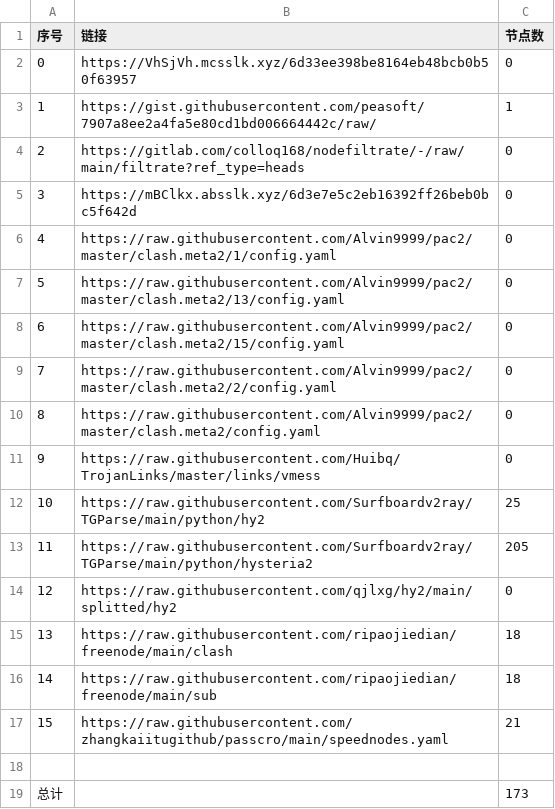
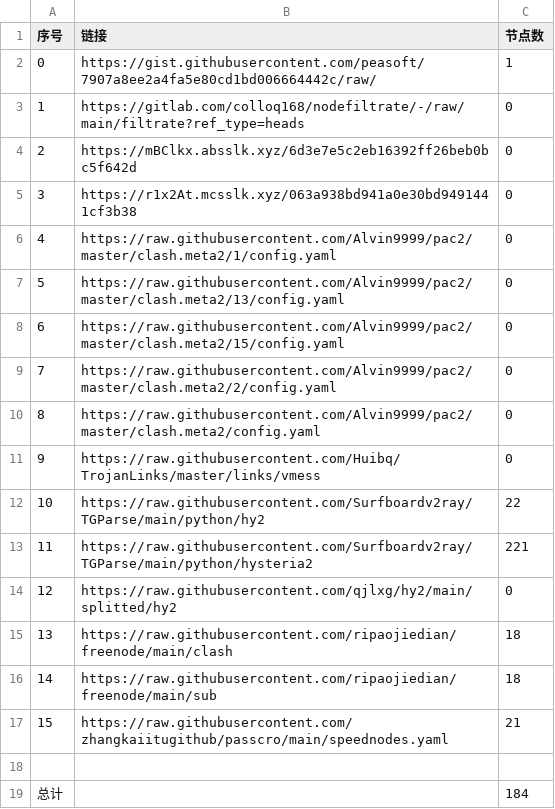
Before and after one commit to x698/NoMoreWalls, a CSV file: list_result.csv, drawn as a sheet.

```diff
--- a/list_result.csv
+++ b/list_result.csv
@@ -1,6 +1,6 @@
 序号,链接,节点数
-0,https://VhSjVh.mcsslk.xyz/6d33ee398be8164eb48bcb0b50f63957,0
-1,https://gist.githubusercontent.com/peasoft/7907a8ee2a4fa5e80cd1bd006664442c/raw/,1
-2,https://gitlab.com/colloq168/nodefiltrate/-/raw/main/filtrate?ref_type=heads,0
-3,https://mBClkx.absslk.xyz/6d3e7e5c2eb16392ff26beb0bc5f642d,0
+0,https://gist.githubusercontent.com/peasoft/7907a8ee2a4fa5e80cd1bd006664442c/raw/,1
+1,https://gitlab.com/colloq168/nodefiltrate/-/raw/main/filtrate?ref_type=heads,0
+2,https://mBClkx.absslk.xyz/6d3e7e5c2eb16392ff26beb0bc5f642d,0
+3,https://r1x2At.mcsslk.xyz/063a938bd941a0e30bd9491441cf3b38,0
 4,https://raw.githubusercontent.com/Alvin9999/pac2/master/clash.meta2/1/config.yaml,0
@@ -11,4 +11,4 @@
 9,https://raw.githubusercontent.com/Huibq/TrojanLinks/master/links/vmess,0
-10,https://raw.githubusercontent.com/Surfboardv2ray/TGParse/main/python/hy2,25
-11,https://raw.githubusercontent.com/Surfboardv2ray/TGParse/main/python/hysteria2,205
+10,https://raw.githubusercontent.com/Surfboardv2ray/TGParse/main/python/hy2,22
+11,https://raw.githubusercontent.com/Surfboardv2ray/TGParse/main/python/hysteria2,221
 12,https://raw.githubusercontent.com/qjlxg/hy2/main/splitted/hy2,0
@@ -18,2 +18,2 @@
 
-总计,,173
+总计,,184
```
Also changed, not shown: 7 other files.
